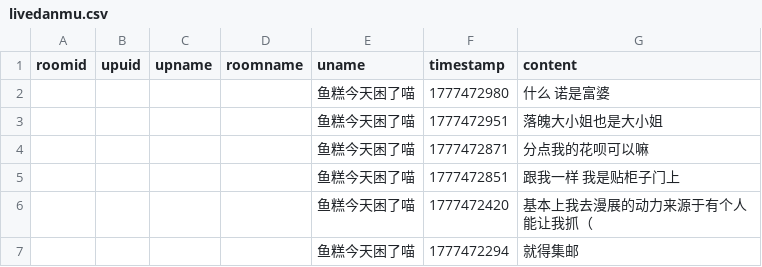
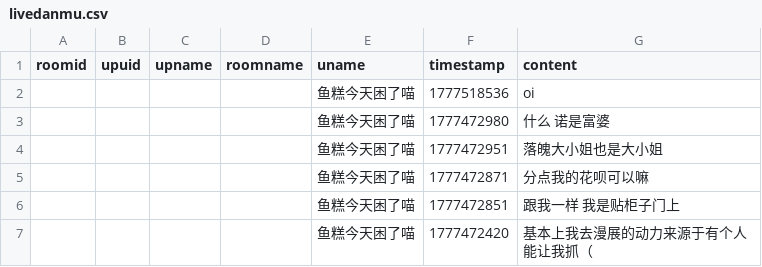
Before and after one commit to YurenHao0426/MuxianDanmuHistory, a CSV file: livedanmu.csv, drawn as a sheet; only a part is shown; the shorter side is filled out with more unchanged rows; the diff names each change by its address in the sheet, - before the commit and + after, or states it on an @@ line.

```diff
--- a/livedanmu.csv
+++ b/livedanmu.csv
+row 2:  |  |  |  | 鱼糕今天困了喵 | 1777518536 | oi
```
